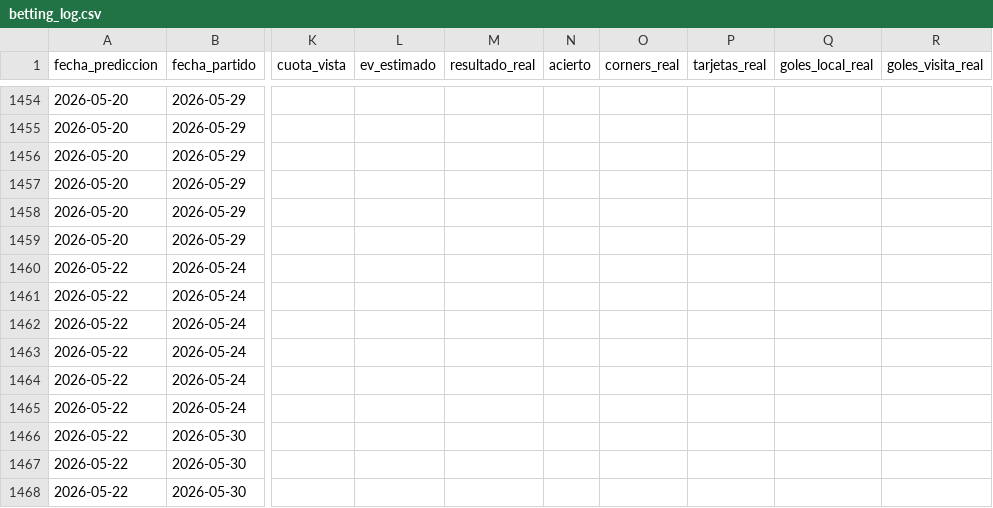
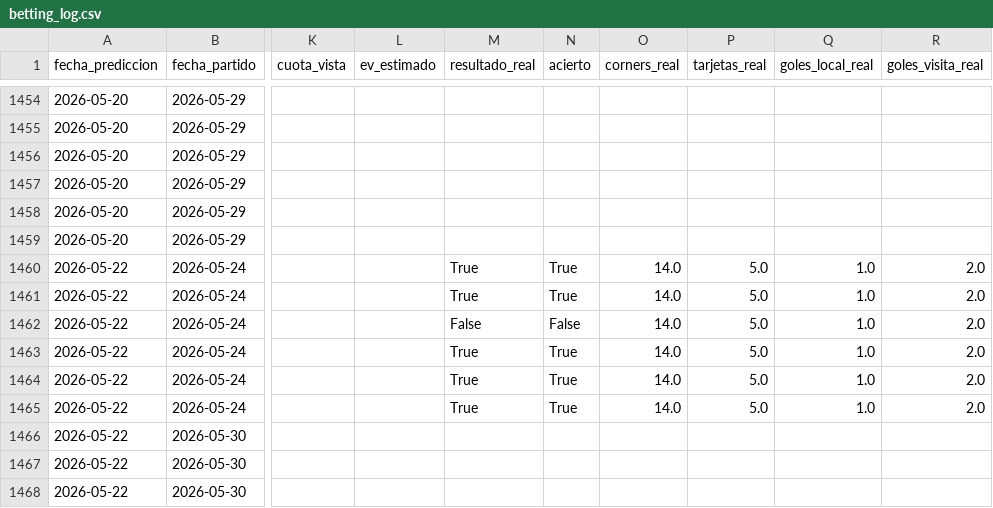
Before and after one commit to MauCarVaz1995/LigaMX, a CSV file: data/processed/betting_log.csv, drawn as a sheet; only a part is shown, gaps mark what is left out; the diff names each change by its address in the sheet, - before the commit and + after, or states it on an @@ line.

```diff
--- a/data/processed/betting_log.csv
+++ b/data/processed/betting_log.csv
-M1460:M1461 (resultado_real): (empty)
+M1460:M1461 (resultado_real): True
-N1460:N1461 (acierto): (empty)
+N1460:N1461 (acierto): True
-O1460:O1465 (corners_real): (empty)
+O1460:O1465 (corners_real): 14.0
-P1460:P1465 (tarjetas_real): (empty)
+P1460:P1465 (tarjetas_real): 5.0
-Q1460:Q1465 (goles_local_real): (empty)
+Q1460:Q1465 (goles_local_real): 1.0
-R1460:R1465 (goles_visita_real): (empty)
+R1460:R1465 (goles_visita_real): 2.0
-M1462 (resultado_real): (empty)
+M1462 (resultado_real): False
-N1462 (acierto): (empty)
+N1462 (acierto): False
-M1463:M1465 (resultado_real): (empty)
+M1463:M1465 (resultado_real): True
-N1463:N1465 (acierto): (empty)
+N1463:N1465 (acierto): True
```
Also changed, not shown: data/processed/elo_historico.csv, data/processed/match_events.csv, 9 other files.
